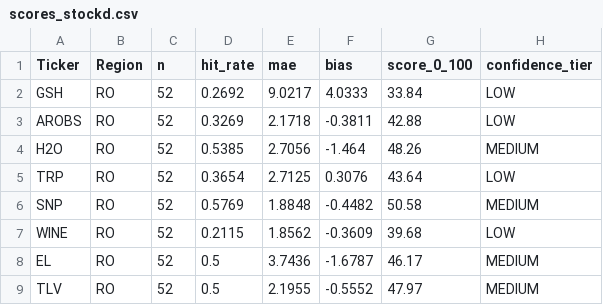
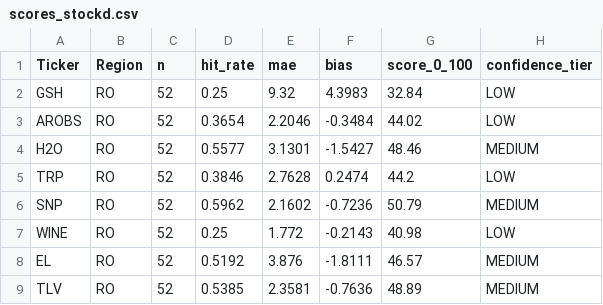
Before and after one commit to drapin22/dp_avb_stock_auto, a CSV file: data/scores_stockd.csv, drawn as a sheet; only a part is shown; the diff covers the shown part only.

```diff
--- a/data/scores_stockd.csv
+++ b/data/scores_stockd.csv
@@ -1,9 +1,9 @@
 Ticker,Region,n,hit_rate,mae,bias,score_0_100,confidence_tier
-GSH,RO,52,0.2692,9.0217,4.0333,33.84,LOW
-AROBS,RO,52,0.3269,2.1718,-0.3811,42.88,LOW
-H2O,RO,52,0.5385,2.7056,-1.464,48.26,MEDIUM
-TRP,RO,52,0.3654,2.7125,0.3076,43.64,LOW
-SNP,RO,52,0.5769,1.8848,-0.4482,50.58,MEDIUM
-WINE,RO,52,0.2115,1.8562,-0.3609,39.68,LOW
-EL,RO,52,0.5,3.7436,-1.6787,46.17,MEDIUM
-TLV,RO,52,0.5,2.1955,-0.5552,47.97,MEDIUM
+GSH,RO,52,0.25,9.32,4.3983,32.84,LOW
+AROBS,RO,52,0.3654,2.2046,-0.3484,44.02,LOW
+H2O,RO,52,0.5577,3.1301,-1.5427,48.46,MEDIUM
+TRP,RO,52,0.3846,2.7628,0.2474,44.2,LOW
+SNP,RO,52,0.5962,2.1602,-0.7236,50.79,MEDIUM
+WINE,RO,52,0.25,1.772,-0.2143,40.98,LOW
+EL,RO,52,0.5192,3.876,-1.8111,46.57,MEDIUM
+TLV,RO,52,0.5385,2.3581,-0.7636,48.89,MEDIUM
```
Also changed, not shown: 54 edited cells elsewhere in this file, data/backtest_eval.csv, data/forecasts_stockd.csv, 3 other files.
